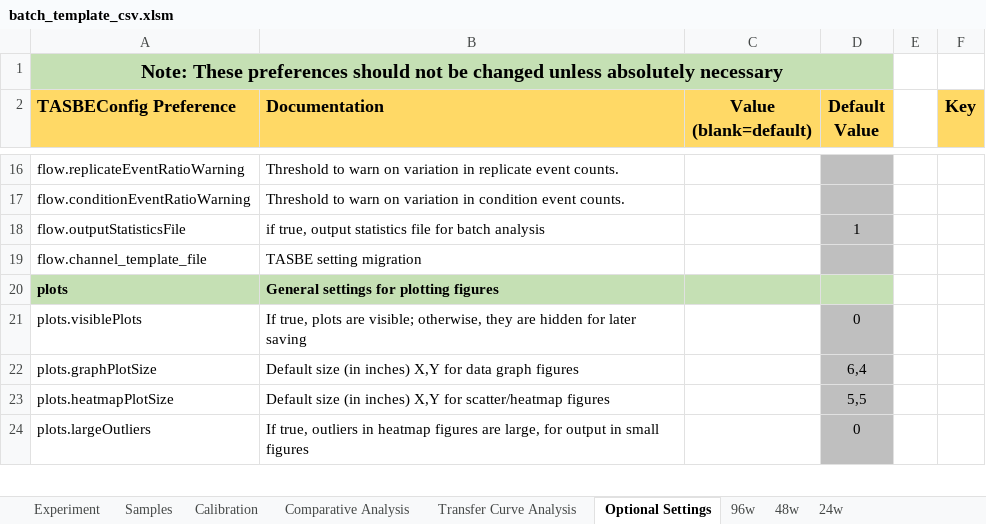
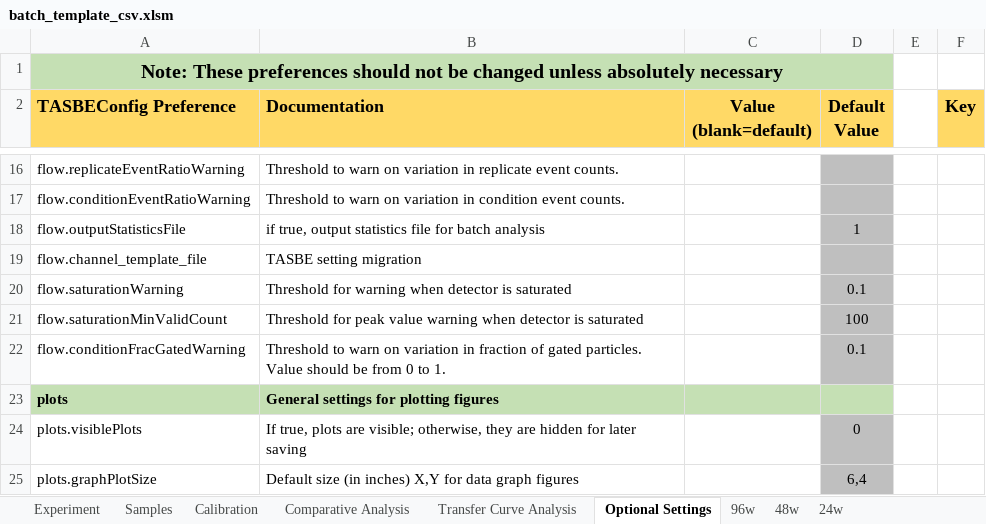
Before and after one commit to LivingComputingProject/TASBEFlowAnalytics-Tutorial, an Excel workbook: batch_template_csv.xlsm, sheet Optional Settings, drawn as a sheet; only a part is shown, gaps mark what is left out; the shorter side is filled out with more unchanged rows; values as stored, in another font and other column widths than the file's, no borders; the diff names each change by its address in the sheet, - before the commit and + after, or states it on an @@ line.

Commit message:
Updated Optional Settings tab in Excel Interface

```diff
--- a/batch_template_csv.xlsm (sheet Optional Settings)
+++ b/batch_template_csv.xlsm (sheet Optional Settings)
+row 20: flow.saturationWarning | Threshold for warning when detector is saturated |  | 0.1
+row 21: flow.saturationMinValidCount | Threshold for peak value warning when detector is saturated |  | 100
+row 22: flow.conditionFracGatedWarning | Threshold to warn on variation in fraction of gated particles. Value should be from 0 to 1. |  | 0.1
```
Also changed, not shown: charts or pictures, batch_template.xlsm.
